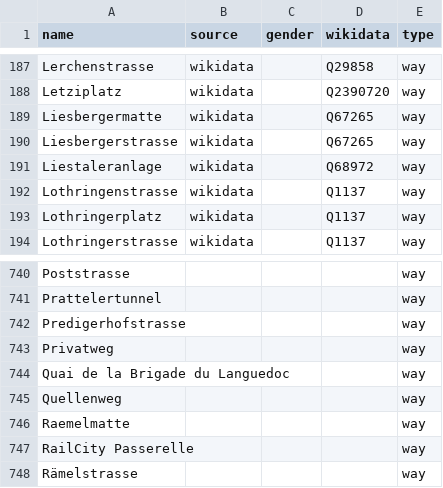
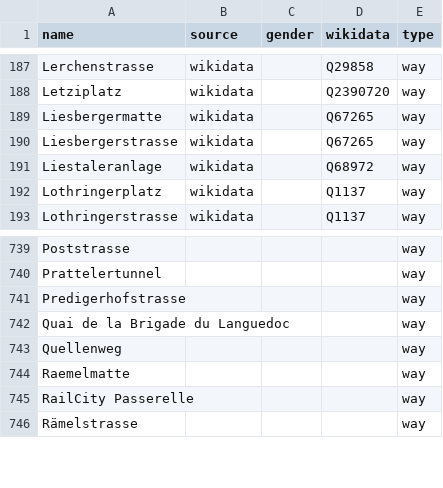
Before and after one commit to EqualStreetNames/equalstreetnames-basel, a CSV file: data/other.csv, drawn as a sheet; only a part is shown, gaps mark what is left out; the diff names each change by its address in the sheet, - before the commit and + after, or states it on an @@ line.

```diff
--- a/data/other.csv
+++ b/data/other.csv
-row 192: Lothringenstrasse | wikidata |  | Q1137 | way
-row 743: Privatweg |  |  |  | way
```
Also changed, not shown: 2 other files.
